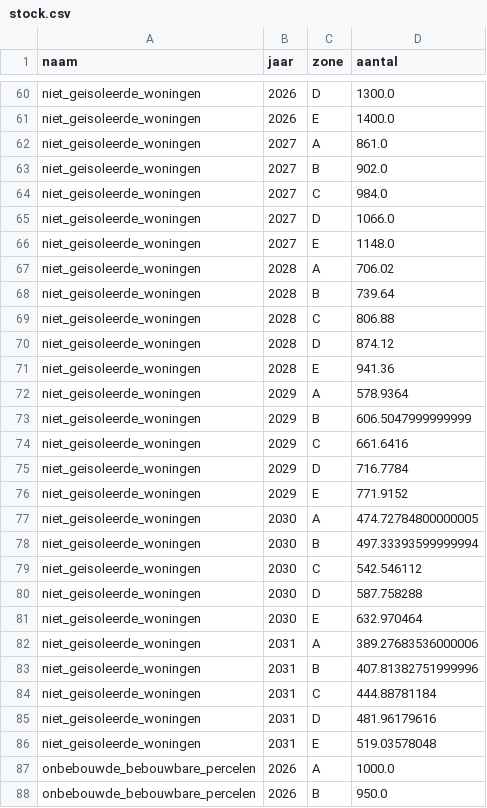
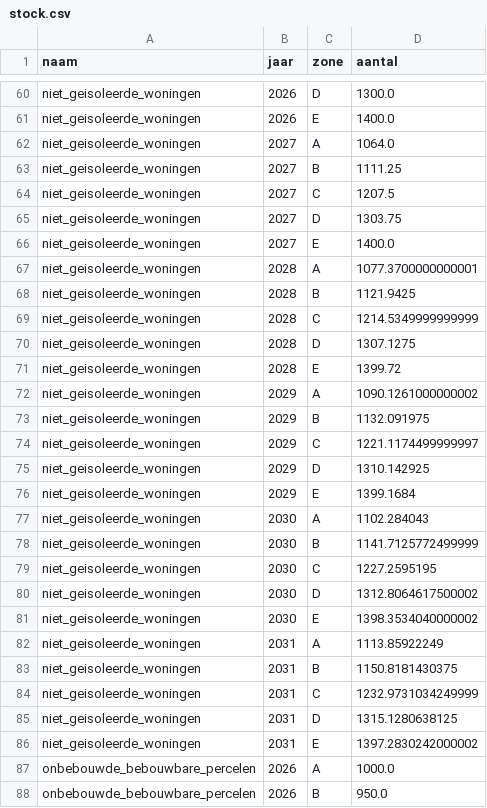
Before and after one commit to idea-consult/dashboard-balanced-approach, a CSV file: output/stock.csv, drawn as a sheet; only a part is shown, gaps mark what is left out; the diff covers the shown part only.

```diff
--- a/output/stock.csv
+++ b/output/stock.csv
@@ -61,27 +61,27 @@ niet_geisoleerde_woningen,2026,D,1300.0
 niet_geisoleerde_woningen,2026,E,1400.0
-niet_geisoleerde_woningen,2027,A,861.0
-niet_geisoleerde_woningen,2027,B,902.0
-niet_geisoleerde_woningen,2027,C,984.0
-niet_geisoleerde_woningen,2027,D,1066.0
-niet_geisoleerde_woningen,2027,E,1148.0
-niet_geisoleerde_woningen,2028,A,706.02
-niet_geisoleerde_woningen,2028,B,739.64
-niet_geisoleerde_woningen,2028,C,806.88
-niet_geisoleerde_woningen,2028,D,874.12
-niet_geisoleerde_woningen,2028,E,941.36
-niet_geisoleerde_woningen,2029,A,578.9364
-niet_geisoleerde_woningen,2029,B,606.5047999999999
-niet_geisoleerde_woningen,2029,C,661.6416
-niet_geisoleerde_woningen,2029,D,716.7784
-niet_geisoleerde_woningen,2029,E,771.9152
-niet_geisoleerde_woningen,2030,A,474.72784800000005
-niet_geisoleerde_woningen,2030,B,497.33393599999994
-niet_geisoleerde_woningen,2030,C,542.546112
-niet_geisoleerde_woningen,2030,D,587.758288
-niet_geisoleerde_woningen,2030,E,632.970464
-niet_geisoleerde_woningen,2031,A,389.27683536000006
-niet_geisoleerde_woningen,2031,B,407.81382751999996
-niet_geisoleerde_woningen,2031,C,444.88781184
-niet_geisoleerde_woningen,2031,D,481.96179616
-niet_geisoleerde_woningen,2031,E,519.03578048
+niet_geisoleerde_woningen,2027,A,1064.0
+niet_geisoleerde_woningen,2027,B,1111.25
+niet_geisoleerde_woningen,2027,C,1207.5
+niet_geisoleerde_woningen,2027,D,1303.75
+niet_geisoleerde_woningen,2027,E,1400.0
+niet_geisoleerde_woningen,2028,A,1077.3700000000001
+niet_geisoleerde_woningen,2028,B,1121.9425
+niet_geisoleerde_woningen,2028,C,1214.5349999999999
+niet_geisoleerde_woningen,2028,D,1307.1275
+niet_geisoleerde_woningen,2028,E,1399.72
+niet_geisoleerde_woningen,2029,A,1090.1261000000002
+niet_geisoleerde_woningen,2029,B,1132.091975
+niet_geisoleerde_woningen,2029,C,1221.1174499999997
+niet_geisoleerde_woningen,2029,D,1310.142925
+niet_geisoleerde_woningen,2029,E,1399.1684
+niet_geisoleerde_woningen,2030,A,1102.284043
+niet_geisoleerde_woningen,2030,B,1141.7125772499999
+niet_geisoleerde_woningen,2030,C,1227.2595195
+niet_geisoleerde_woningen,2030,D,1312.8064617500002
+niet_geisoleerde_woningen,2030,E,1398.3534040000002
+niet_geisoleerde_woningen,2031,A,1113.85922249
+niet_geisoleerde_woningen,2031,B,1150.8181430375
+niet_geisoleerde_woningen,2031,C,1232.9731034249999
+niet_geisoleerde_woningen,2031,D,1315.1280638125
+niet_geisoleerde_woningen,2031,E,1397.2830242000002
 onbebouwde_bebouwbare_percelen,2026,A,1000.0
```
Also changed, not shown: 25 edited cells elsewhere in this file, 1 other file.
